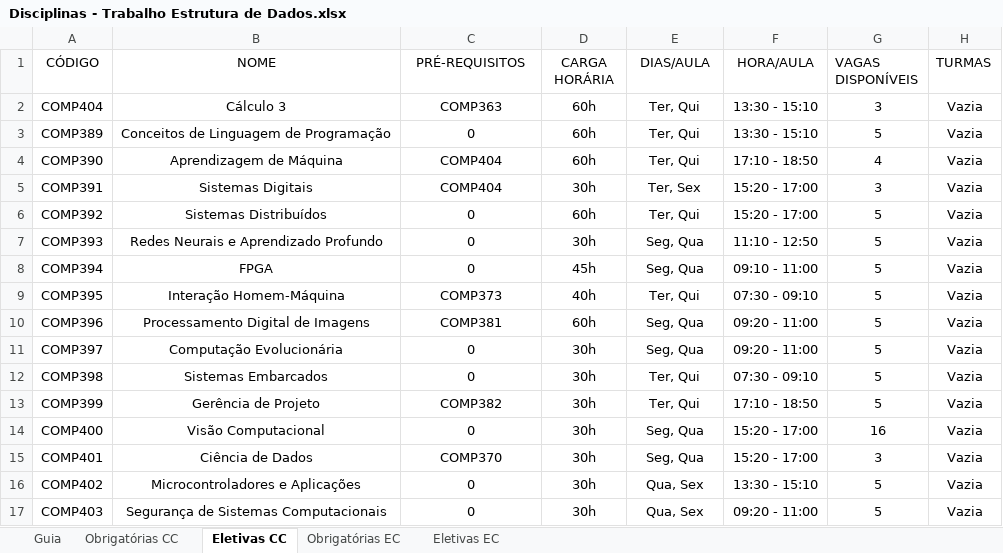
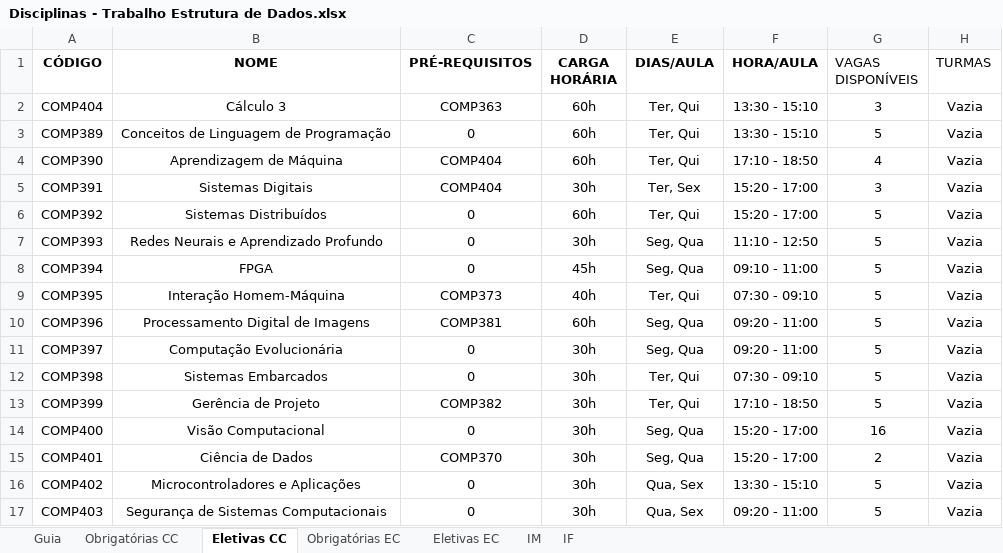
Before and after one commit to sarahdomingos/Projeto-ED, an Excel workbook: Disciplinas - Trabalho Estrutura de Dados.xlsx, sheet Eletivas CC, drawn as a sheet; values as stored, in another font and other column widths than the file's, no borders; the diff names each change by its address in the sheet, - before the commit and + after, or states it on an @@ line.

```diff
--- a/Disciplinas - Trabalho Estrutura de Dados.xlsx (sheet Eletivas CC)
+++ b/Disciplinas - Trabalho Estrutura de Dados.xlsx (sheet Eletivas CC)
+sheet tab: IM
+sheet tab: IF
-A1:F1 bold: off
+A1:F1 bold: on
-G15 (VAGAS DISPONÍVEIS): 3
+G15 (VAGAS DISPONÍVEIS): 2
```
Also changed, not shown: sheet Eletivas EC, sheet Obrigatórias EC, sheet Obrigatórias CC, sheet Guia, dados_dos_alunos.xlsx, 2 other files.
